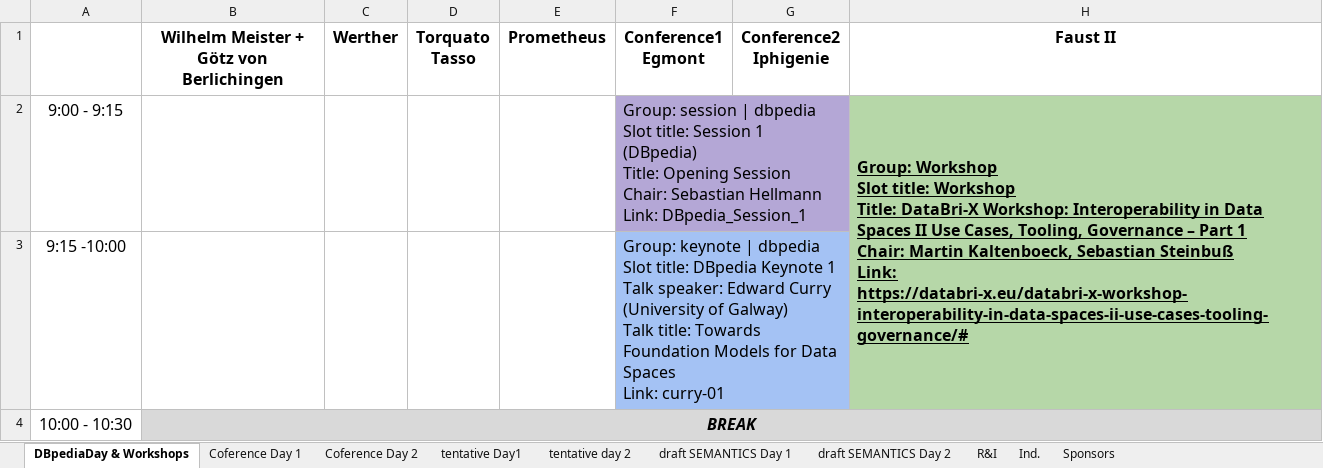
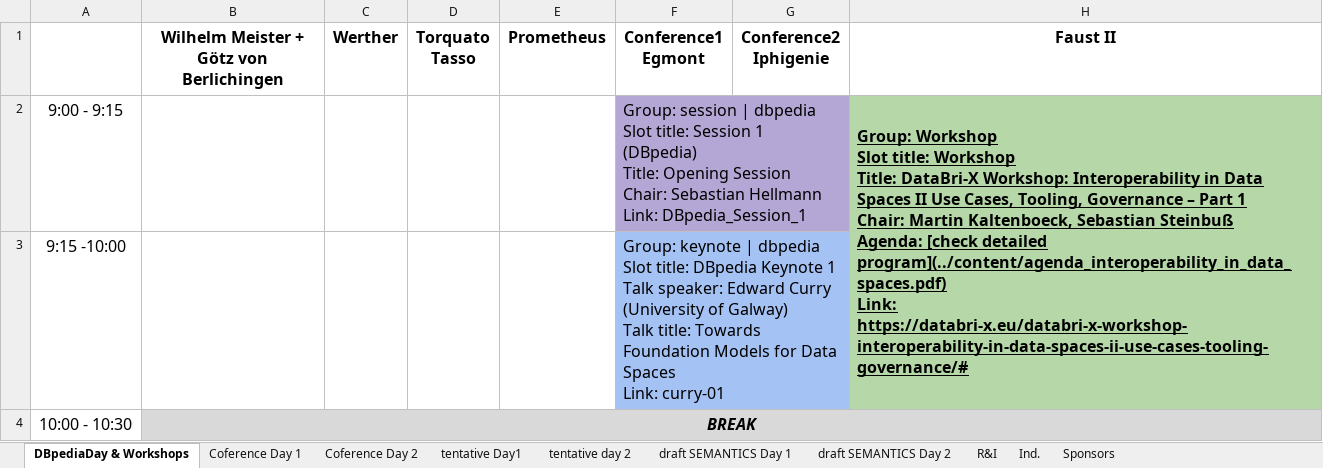
Before and after one commit to SEMANTiCS-org/semantics-org.github.io, an Excel workbook: content/Rooms_Hyperion.xlsx, sheet DBpediaDay & Workshops, drawn as a sheet; only a part is shown; values as stored, in another font and other column widths than the file's, no borders; charts and pictures not drawn; ↵ is a line break in a cell; the diff covers the shown part only; the diff names each change by its address in the sheet, - before the commit and + after, or states it on an @@ line.

Commit message:
program updated

```diff
--- a/content/Rooms_Hyperion.xlsx (sheet DBpediaDay & Workshops)
+++ b/content/Rooms_Hyperion.xlsx (sheet DBpediaDay & Workshops)
-H2 (Faust II): …Sebastian Steinbuß ↵ Link: https://databri-x.eu/databri-x-workshop-interoperability-in-data-spaces-ii-use-cases-tooling-governance/#
+H2 (Faust II): …Sebastian Steinbuß ↵ Agenda: [check detailed program](../content/agenda_interoperability_in_data_spaces.pdf) ↵ Link: https://databri-x.eu/databri-x-workshop-interoperability-in-data-spaces-ii-use-cases-tooling-governance/#
```
Also changed, not shown: 3 edited cells elsewhere in this sheet, sheet Coference Day 2, sheet Coference Day 1, 37 other files.
